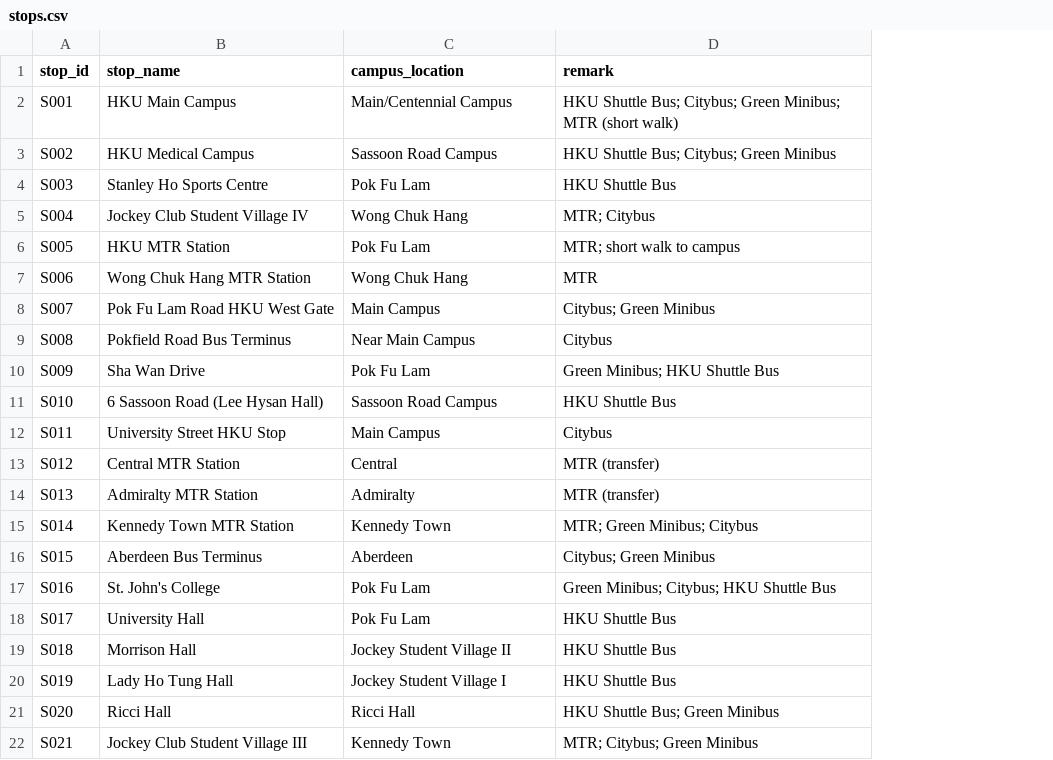
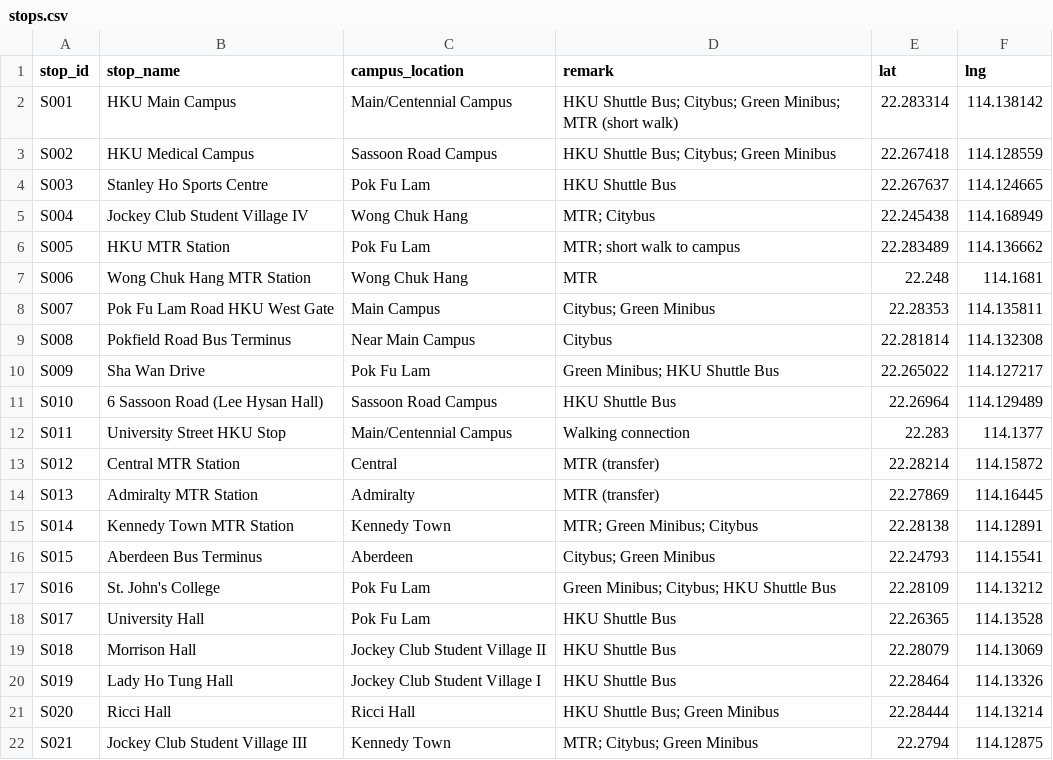
Before and after one commit to kooki1000/COMP1110-Group-D21-Project, a CSV file: data/stops.csv, drawn as a sheet; the diff names each change by its address in the sheet, - before the commit and + after, or states it on an @@ line.

```diff
--- a/data/stops.csv
+++ b/data/stops.csv
+column E (lat), rows 2-22: 22.283314 | 22.267418 | 22.267637 | 22.245438 | 22.283489 | 22.248 | 22.28353 | 22.281814 | 22.265022 | 22.26964 | 22.283 | 22.28214 | 22.27869 | 22.28138 | 22.24793 | 22.28109 | 22.26365 | 22.28079 | 22.28464 | 22.28444 | 22.2794
+column F (lng), rows 2-22: 114.138142 | 114.128559 | 114.124665 | 114.168949 | 114.136662 | 114.1681 | 114.135811 | 114.132308 | 114.127217 | 114.129489 | 114.1377 | 114.15872 | 114.16445 | 114.12891 | 114.15541 | 114.13212 | 114.13528 | 114.13069 | 114.13326 | 114.13214 | 114.12875
-C12 (campus_location): Main Campus
+C12 (campus_location): Main/Centennial Campus
-D12 (remark): Citybus
+D12 (remark): Walking connection
-C19 (campus_location): Jockey Student Village II
+C19 (campus_location): Jockey Club Student Village II
-C20 (campus_location): Jockey Student Village I
+C20 (campus_location): Jockey Club Student Village I
```
Also changed, not shown: data/segments.csv.
